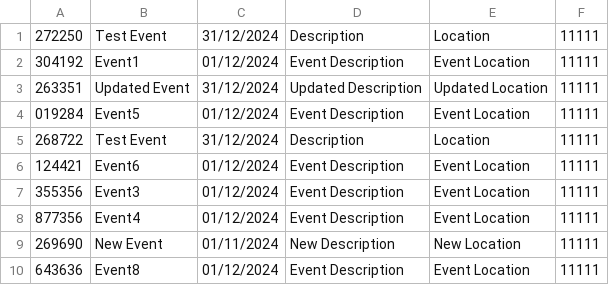
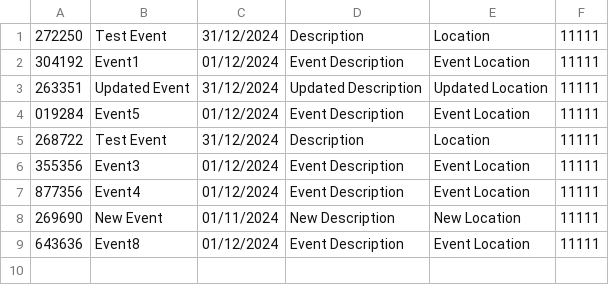
Before and after one commit to EvertnRS/even4, a CSV file: db/events.csv, drawn as a sheet.

Commit message:
Add eventList on mainScreen and create deleteEventButton

```diff
--- a/db/events.csv
+++ b/db/events.csv
@@ -5,3 +5,2 @@
 268722;Test Event;31/12/2024;Description;Location;11111
-124421;Event6;01/12/2024;Event Description;Event Location;11111
 355356;Event3;01/12/2024;Event Description;Event Location;11111
```
Also changed, not shown: 3 other files.
